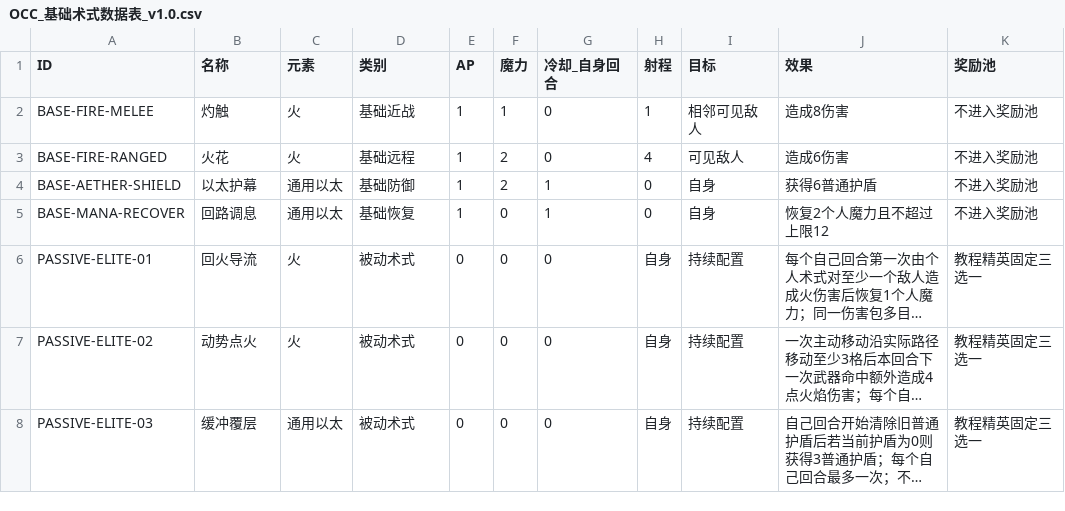
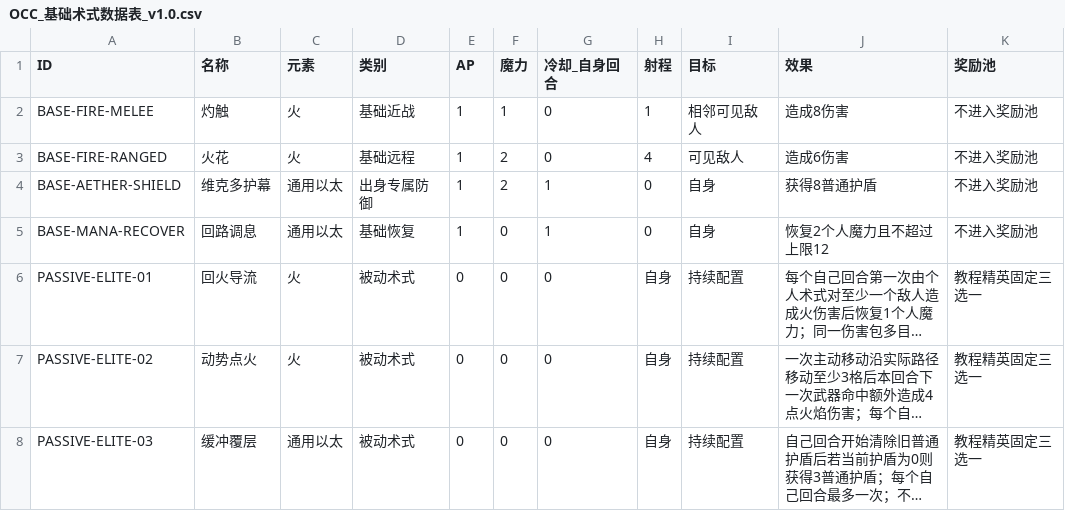
Before and after one commit to whitefool124/ooc, a CSV file: Worldbuilding/数据表/OCC_基础术式数据表_v1.0.csv, drawn as a sheet; long unchanged cells end in ….

```diff
--- a/Worldbuilding/数据表/OCC_基础术式数据表_v1.0.csv
+++ b/Worldbuilding/数据表/OCC_基础术式数据表_v1.0.csv
@@ -3,3 +3,3 @@ BASE-FIRE-MELEE,灼触,火,基础近战,1,1,0,1,相邻可见敌人,造成8伤害
 BASE-FIRE-RANGED,火花,火,基础远程,1,2,0,4,可见敌人,造成6伤害,不进入奖励池
-BASE-AETHER-SHIELD,以太护幕,通用以太,基础防御,1,2,1,0,自身,获得6普通护盾,不进入奖励池
+BASE-AETHER-SHIELD,维克多护幕,通用以太,出身专属防御,1,2,1,0,自身,获得8普通护盾,不进入奖励池
 BASE-MANA-RECOVER,回路调息,通用以太,基础恢复,1,0,1,0,自身,恢复2个人魔力且不超过上限12,不进入奖励池
```
Also changed, not shown: Worldbuilding/数据表/OCC_强化材料配置表_v1.0.csv, Worldbuilding/数据表/OCC_技能配置表_v1.0.csv, 19 other files.
